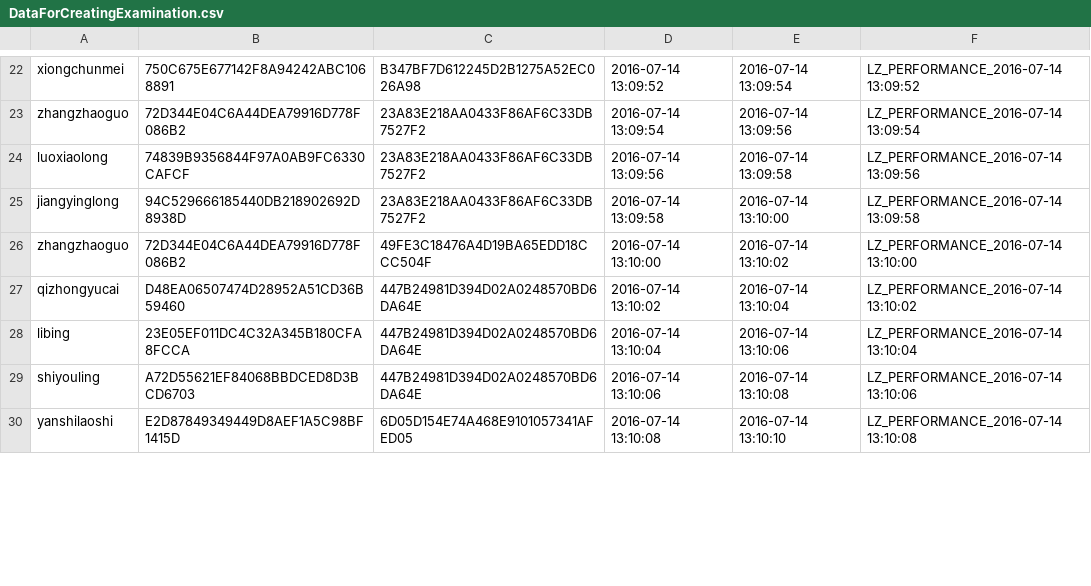
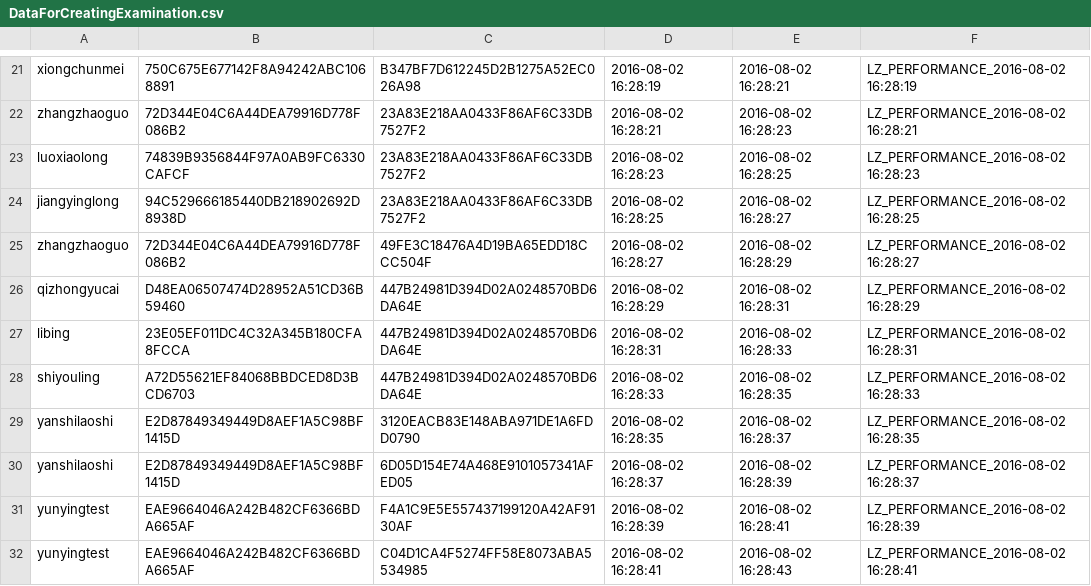
Before and after one commit to Arollalz/PythonProject, a CSV file: PrepareJMeterDataForUploadPaper/PrepareDataForCreatingExamination/DataForCreatingExamination.csv, drawn as a sheet; only a part is shown, gaps mark what is left out; addresses are those after the commit; the diff covers the shown part only; the diff names each change by its address in the sheet, - before the commit and + after, or states it on an @@ line.

```diff
--- a/PrepareJMeterDataForUploadPaper/PrepareDataForCreatingExamination/DataForCreatingExamination.csv
+++ b/PrepareJMeterDataForUploadPaper/PrepareDataForCreatingExamination/DataForCreatingExamination.csv
-D21: 2016-07-14 13:09:52
+D21: 2016-08-02 16:28:19
-E21: 2016-07-14 13:09:54
+E21: 2016-08-02 16:28:21
-F21: LZ_PERFORMANCE_2016-07-14 13:09:52
+F21: LZ_PERFORMANCE_2016-08-02 16:28:19
-D22: 2016-07-14 13:09:54
+D22: 2016-08-02 16:28:21
-E22: 2016-07-14 13:09:56
+E22: 2016-08-02 16:28:23
-F22: LZ_PERFORMANCE_2016-07-14 13:09:54
+F22: LZ_PERFORMANCE_2016-08-02 16:28:21
-D23: 2016-07-14 13:09:56
+D23: 2016-08-02 16:28:23
-E23: 2016-07-14 13:09:58
+E23: 2016-08-02 16:28:25
-F23: LZ_PERFORMANCE_2016-07-14 13:09:56
+F23: LZ_PERFORMANCE_2016-08-02 16:28:23
-D24: 2016-07-14 13:09:58
+D24: 2016-08-02 16:28:25
-E24: 2016-07-14 13:10:00
+E24: 2016-08-02 16:28:27
-F24: LZ_PERFORMANCE_2016-07-14 13:09:58
+F24: LZ_PERFORMANCE_2016-08-02 16:28:25
-D25: 2016-07-14 13:10:00
+D25: 2016-08-02 16:28:27
-E25: 2016-07-14 13:10:02
+E25: 2016-08-02 16:28:29
-F25: LZ_PERFORMANCE_2016-07-14 13:10:00
+F25: LZ_PERFORMANCE_2016-08-02 16:28:27
-D26: 2016-07-14 13:10:02
+D26: 2016-08-02 16:28:29
-E26: 2016-07-14 13:10:04
+E26: 2016-08-02 16:28:31
-F26: LZ_PERFORMANCE_2016-07-14 13:10:02
+F26: LZ_PERFORMANCE_2016-08-02 16:28:29
-D27: 2016-07-14 13:10:04
+D27: 2016-08-02 16:28:31
-E27: 2016-07-14 13:10:06
+E27: 2016-08-02 16:28:33
-F27: LZ_PERFORMANCE_2016-07-14 13:10:04
+F27: LZ_PERFORMANCE_2016-08-02 16:28:31
-D28: 2016-07-14 13:10:06
+D28: 2016-08-02 16:28:33
-E28: 2016-07-14 13:10:08
+E28: 2016-08-02 16:28:35
-F28: LZ_PERFORMANCE_2016-07-14 13:10:06
+F28: LZ_PERFORMANCE_2016-08-02 16:28:33
+row 29: yanshilaoshi | E2D87849349449D8AEF1A5C98BF1415D | 3120EACB83E148ABA971DE1A6FDD0790 | 2016-08-02 16:28:35 | 2016-08-02 16:28:37 | LZ_PERFORMANCE_2016-08-02 16:28:35
-D30: 2016-07-14 13:10:08
+D30: 2016-08-02 16:28:37
-E30: 2016-07-14 13:10:10
+E30: 2016-08-02 16:28:39
-F30: LZ_PERFORMANCE_2016-07-14 13:10:08
+F30: LZ_PERFORMANCE_2016-08-02 16:28:37
+row 31: yunyingtest | EAE9664046A242B482CF6366BDA665AF | F4A1C9E5E557437199120A42AF9130AF | 2016-08-02 16:28:39 | 2016-08-02 16:28:41 | LZ_PERFORMANCE_2016-08-02 16:28:39
+row 32: yunyingtest | EAE9664046A242B482CF6366BDA665AF | C04D1CA4F5274FF58E8073ABA5534985 | 2016-08-02 16:28:41 | 2016-08-02 16:28:43 | LZ_PERFORMANCE_2016-08-02 16:28:41
```
Also changed, not shown: 1 removed row and 69 edited cells elsewhere in this file, 13 other files.
